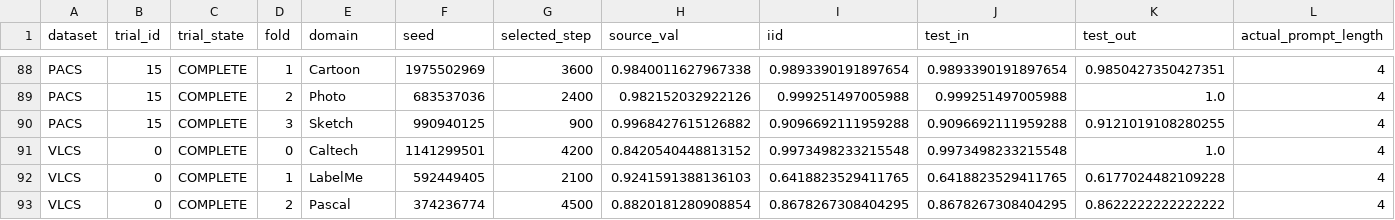
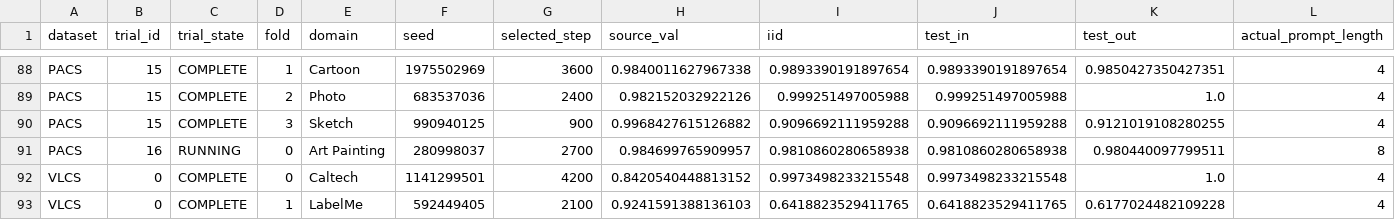
Before and after one commit to r97993346-design/DCCL-3Source-DomainNet, a CSV file: DCCL/DCCL/analysis_results/cipt_clip_supcon_cosine_optuna_mincl_space_v2_20261127/folds_summary.csv, drawn as a sheet; only a part is shown, gaps mark what is left out; the shorter side is filled out with more unchanged rows; rows hold the shown columns only; the diff names each change by its address in the sheet, - before the commit and + after, or states it on an @@ line.

Commit message:
Sync completed and active experiment results (2026-11-28T08:33:49+08:00)

```diff
--- a/DCCL/DCCL/analysis_results/cipt_clip_supcon_cosine_optuna_mincl_space_v2_20261127/folds_summary.csv
+++ b/DCCL/DCCL/analysis_results/cipt_clip_supcon_cosine_optuna_mincl_space_v2_20261127/folds_summary.csv
+row 91: PACS | 16 | RUNNING | 0 | Art Painting | 280998037 | 2700 | 0.984699765909957 | 0.9810860280658938 | 0.9810860280658938 | 0.980440097799511 | 8
```
Also changed, not shown: DCCL/DCCL/analysis_results/cipt_clip_supcon_cosine_optuna_mincl_space_v2_20261127/trials_summary.csv, 9 other files.
